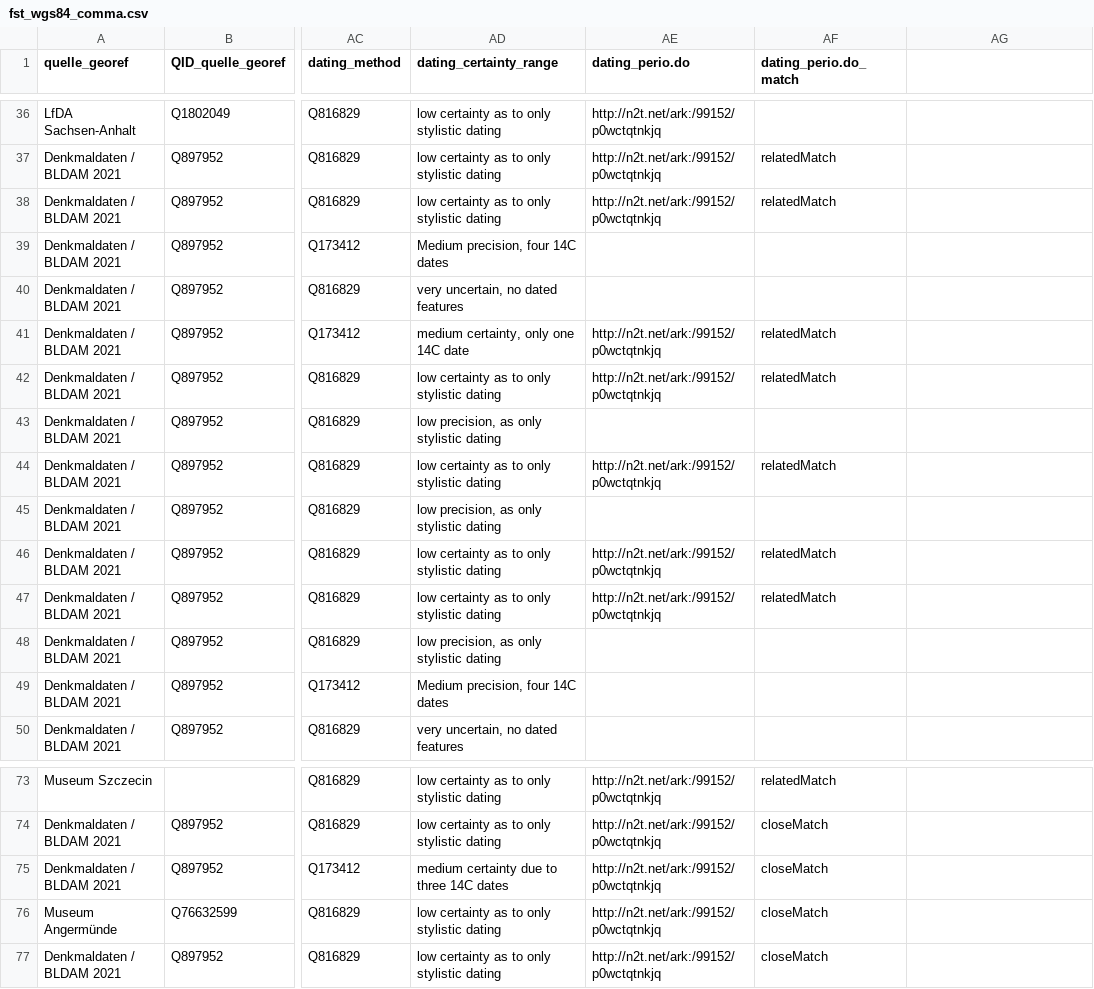
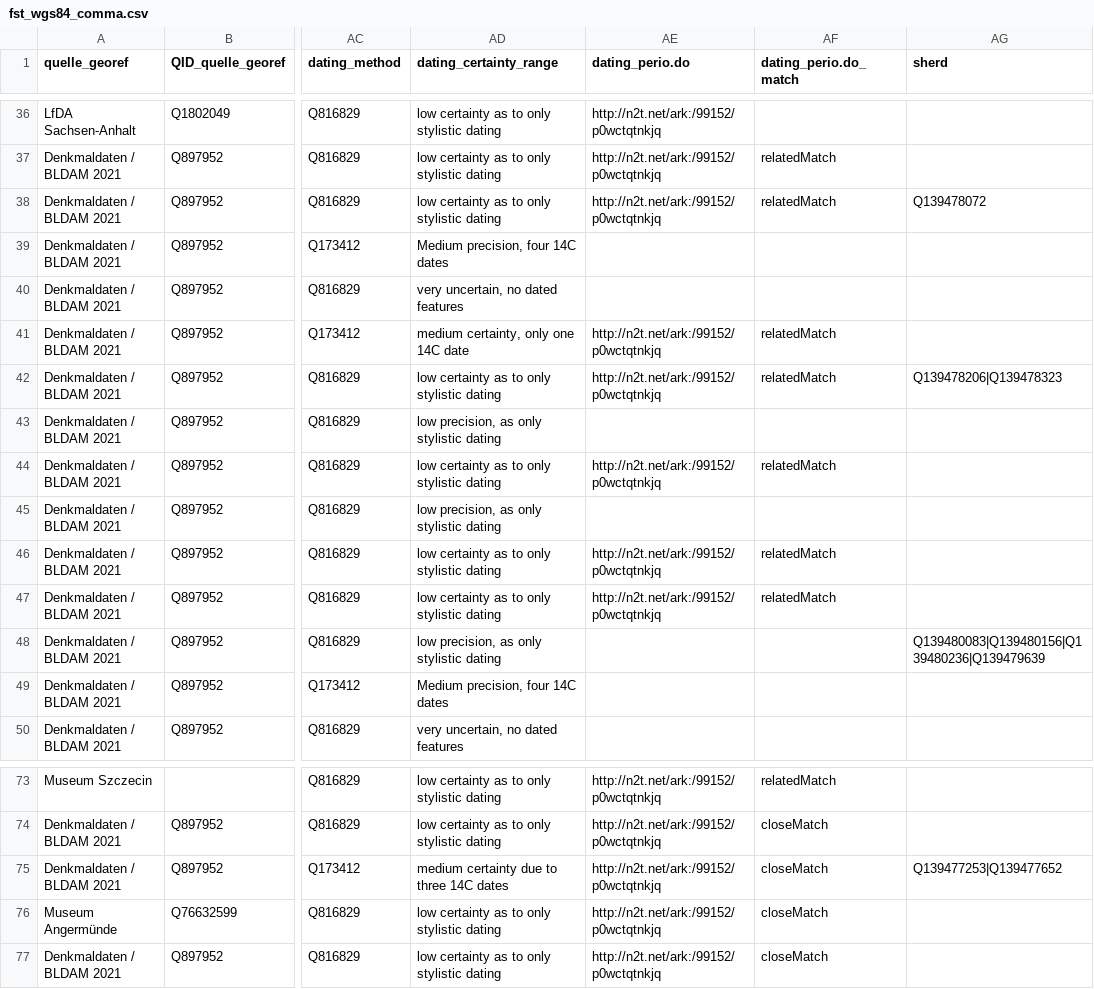
Before and after one commit to Research-Squirrel-Engineers/bb-5kbc-sites, a CSV file: data/fst_wgs84_comma.csv, drawn as a sheet; only a part is shown, gaps mark what is left out; the diff names each change by its address in the sheet, - before the commit and + after, or states it on an @@ line.

Commit message:
added a couple of vessel images to Wikidata and linked to them in fst_wgs04_comma

```diff
--- a/data/fst_wgs84_comma.csv
+++ b/data/fst_wgs84_comma.csv
-AG1: (empty)
+AG1: sherd
-AG38 (sherd): (empty)
+AG38 (sherd): Q139478072
-AG42 (sherd): (empty)
+AG42 (sherd): Q139478206|Q139478323
-AG48 (sherd): (empty)
+AG48 (sherd): Q139480083|Q139480156|Q139480236|Q139479639
-AG75 (sherd): (empty)
+AG75 (sherd): Q139477253|Q139477652
```
